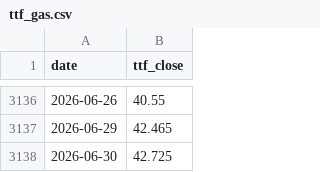
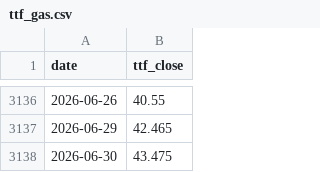
Before and after one commit to gavinhussey/Scrap, a CSV file: aluminum_direction_model_v1/data/external/ttf_gas.csv, drawn as a sheet; only a part is shown, gaps mark what is left out.

```diff
--- a/aluminum_direction_model_v1/data/external/ttf_gas.csv
+++ b/aluminum_direction_model_v1/data/external/ttf_gas.csv
@@ -3137,2 +3137,2 @@ date,ttf_close
 2026-06-29,42.465
-2026-06-30,42.725
+2026-06-30,43.475
```
Also changed, not shown: steel_direction_model_v1/data/external/shfe_hrc.csv, steel_direction_model_v1/data/external/shfe_rebar.csv.
